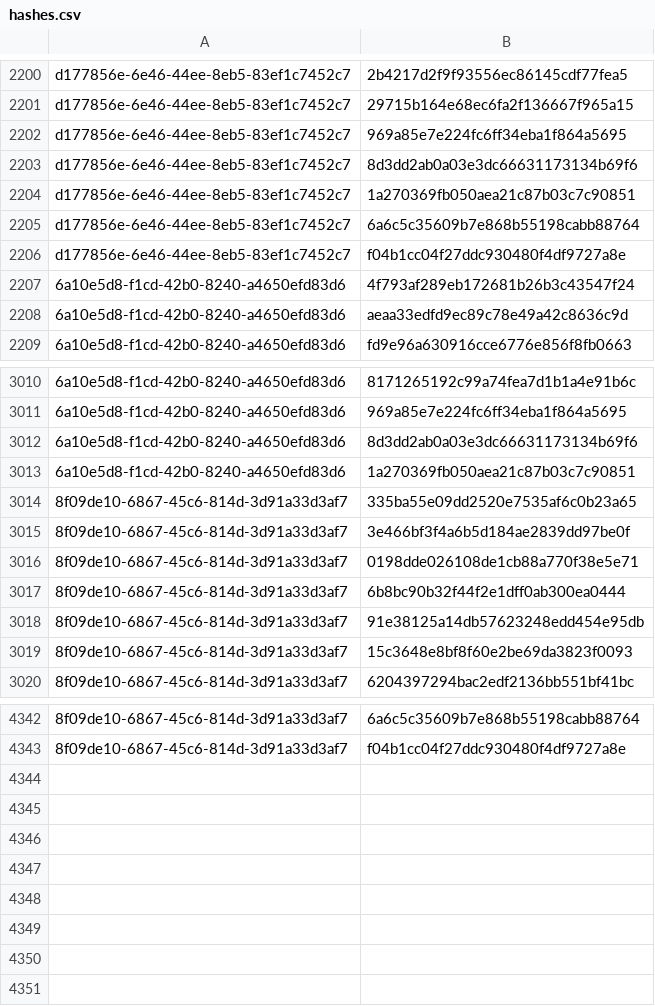
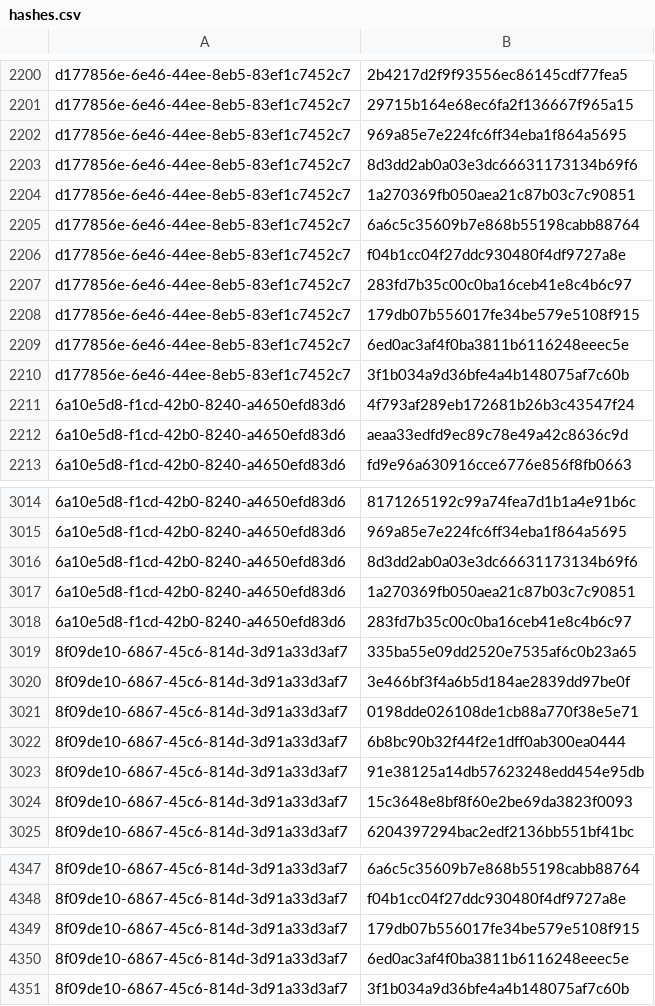
Before and after one commit to RedBlue232/threat-feed-publisher, a CSV file: misp-feed/hashes.csv, drawn as a sheet; only a part is shown, gaps mark what is left out.

Commit message:
chore(misp): refresh feed (3 events) [2026-09-30T01:30Z]

```diff
--- a/misp-feed/hashes.csv
+++ b/misp-feed/hashes.csv
@@ -2206,2 +2206,6 @@ d177856e-6e46-44ee-8eb5-83ef1c7452c7,6a6c5c35609b7e868b55198cabb88764
 d177856e-6e46-44ee-8eb5-83ef1c7452c7,f04b1cc04f27ddc930480f4df9727a8e
+d177856e-6e46-44ee-8eb5-83ef1c7452c7,283fd7b35c00c0ba16ceb41e8c4b6c97
+d177856e-6e46-44ee-8eb5-83ef1c7452c7,179db07b556017fe34be579e5108f915
+d177856e-6e46-44ee-8eb5-83ef1c7452c7,6ed0ac3af4f0ba3811b6116248eeec5e
+d177856e-6e46-44ee-8eb5-83ef1c7452c7,3f1b034a9d36bfe4a4b148075af7c60b
 6a10e5d8-f1cd-42b0-8240-a4650efd83d6,4f793af289eb172681b26b3c43547f24
@@ -3013,2 +3017,3 @@ d177856e-6e46-44ee-8eb5-83ef1c7452c7,f04b1cc04f27ddc930480f4df9727a8e
 6a10e5d8-f1cd-42b0-8240-a4650efd83d6,1a270369fb050aea21c87b03c7c90851
+6a10e5d8-f1cd-42b0-8240-a4650efd83d6,283fd7b35c00c0ba16ceb41e8c4b6c97
 8f09de10-6867-45c6-814d-3d91a33d3af7,335ba55e09dd2520e7535af6c0b23a65
@@ -4343 +4348,4 @@ d177856e-6e46-44ee-8eb5-83ef1c7452c7,f04b1cc04f27ddc930480f4df9727a8e
 8f09de10-6867-45c6-814d-3d91a33d3af7,f04b1cc04f27ddc930480f4df9727a8e
+8f09de10-6867-45c6-814d-3d91a33d3af7,179db07b556017fe34be579e5108f915
+8f09de10-6867-45c6-814d-3d91a33d3af7,6ed0ac3af4f0ba3811b6116248eeec5e
+8f09de10-6867-45c6-814d-3d91a33d3af7,3f1b034a9d36bfe4a4b148075af7c60b
```
Also changed, not shown: 4 other files.
